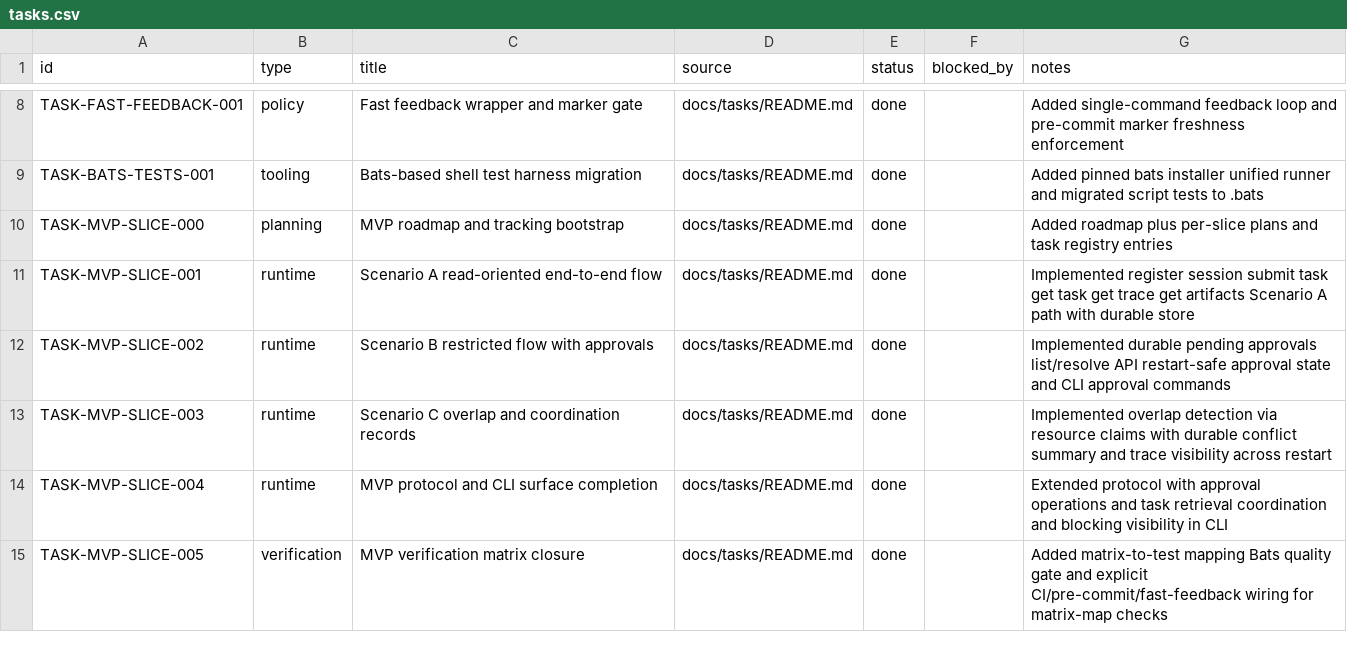
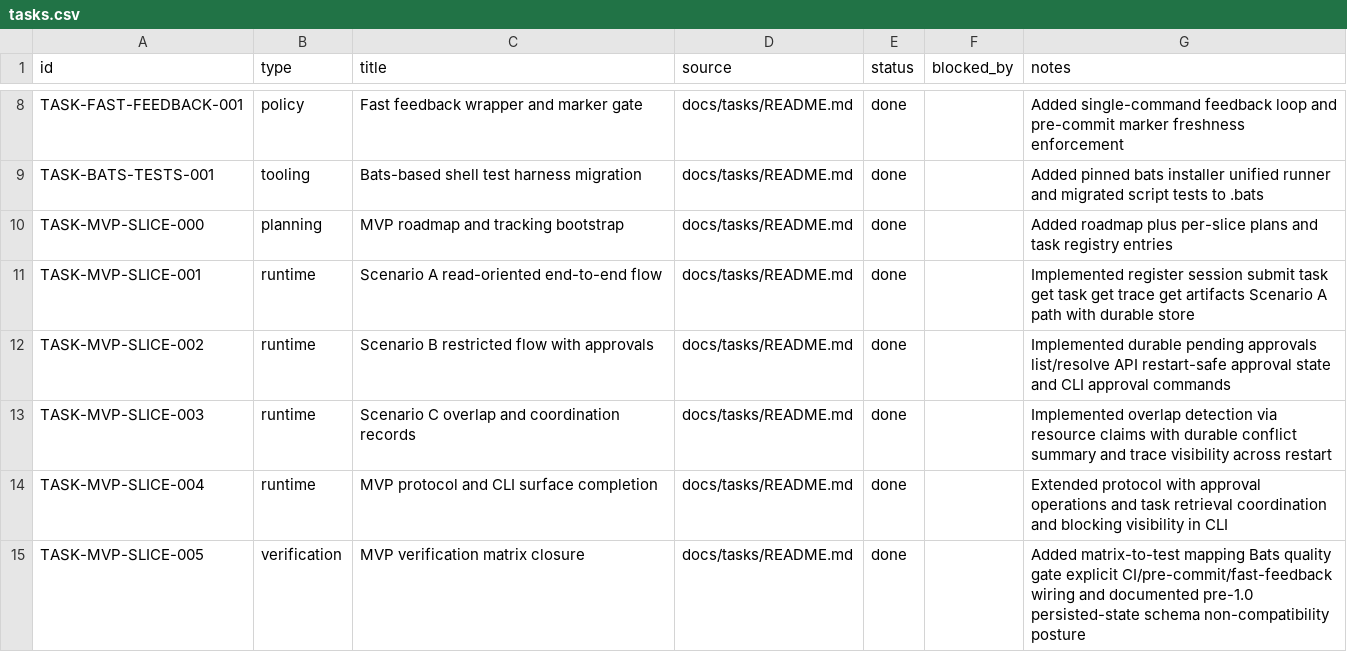
Before and after one commit to dikini/sharo, a CSV file: docs/tasks/tasks.csv, drawn as a sheet; only a part is shown, gaps mark what is left out.

```diff
--- a/docs/tasks/tasks.csv
+++ b/docs/tasks/tasks.csv
@@ -14,2 +14,2 @@ TASK-MVP-SLICE-003,runtime,Scenario C overlap and coordination records,docs/task
 TASK-MVP-SLICE-004,runtime,MVP protocol and CLI surface completion,docs/tasks/README.md,done,,Extended protocol with approval operations and task retrieval coordination and blocking visibility in CLI
-TASK-MVP-SLICE-005,verification,MVP verification matrix closure,docs/tasks/README.md,done,,Added matrix-to-test mapping Bats quality gate and explicit CI/pre-commit/fast-feedback wiring for matrix-map checks
+TASK-MVP-SLICE-005,verification,MVP verification matrix closure,docs/tasks/README.md,done,,Added matrix-to-test mapping Bats quality gate explicit CI/pre-commit/fast-feedback wiring and documented pre-1.0 persisted-state schema non-compatibility posture
```
Also changed, not shown: 9 other files.
